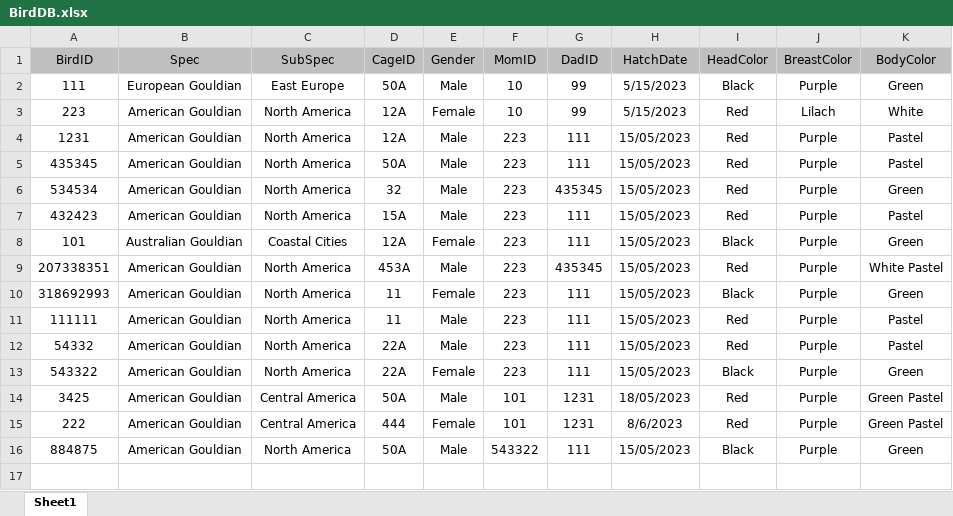
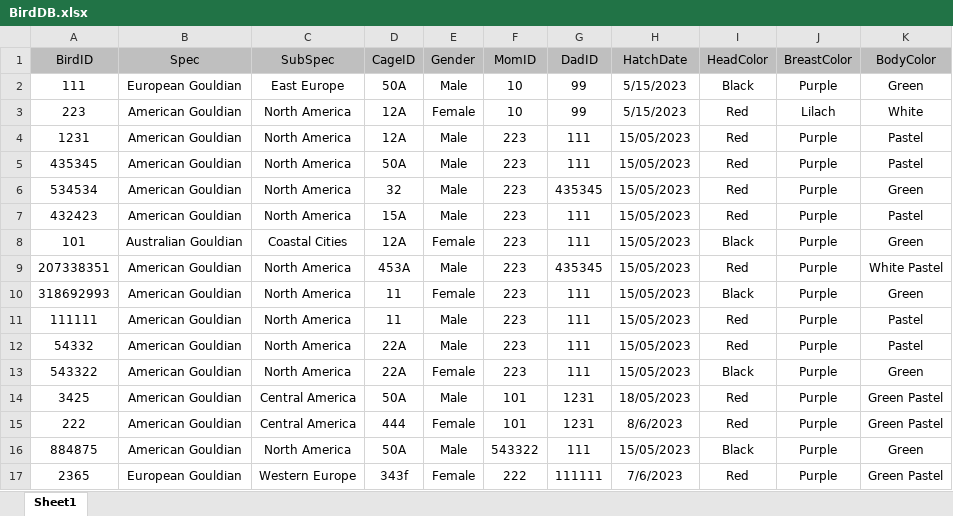
Before and after one commit to yossiii050/FeatherFriend, an Excel workbook: DataBased/BirdDB.xlsx, sheet Sheet1, drawn as a sheet; values as stored, in another font and other column widths than the file's, no borders; conditional formats not drawn; the diff names each change by its address in the sheet, - before the commit and + after, or states it on an @@ line.

```diff
--- a/DataBased/BirdDB.xlsx (sheet Sheet1)
+++ b/DataBased/BirdDB.xlsx (sheet Sheet1)
+row 17: 2365 | European Gouldian | Western Europe | 343f | Female | 222 | 111111 | 7/6/2023 | Red | Purple | Green Pastel
```
Also changed, not shown: DataBased/CageDB.xlsx, 4 other files.
